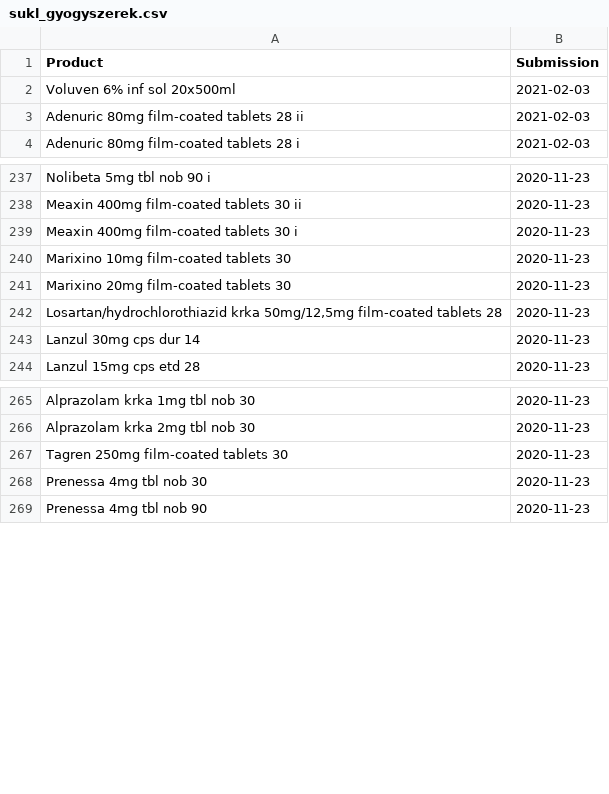
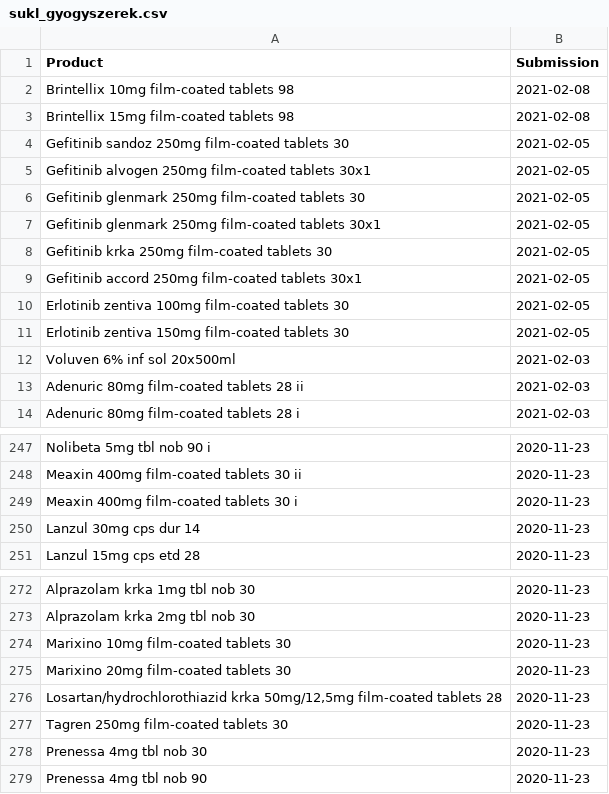
Before and after one commit to fairandaffordable/fairandaffordable.github.io, a CSV file: _data/sukl_gyogyszerek.csv, drawn as a sheet; only a part is shown, gaps mark what is left out; the diff covers the shown part only.

Commit message:
site regular update

```diff
--- a/_data/sukl_gyogyszerek.csv
+++ b/_data/sukl_gyogyszerek.csv
@@ -1,2 +1,12 @@
 "Product","Submission"
+"Brintellix 10mg film-coated tablets 98",2021-02-08
+"Brintellix 15mg film-coated tablets 98",2021-02-08
+"Gefitinib sandoz 250mg film-coated tablets 30",2021-02-05
+"Gefitinib alvogen 250mg film-coated tablets 30x1",2021-02-05
+"Gefitinib glenmark 250mg film-coated tablets 30",2021-02-05
+"Gefitinib glenmark 250mg film-coated tablets 30x1",2021-02-05
+"Gefitinib krka 250mg film-coated tablets 30",2021-02-05
+"Gefitinib accord 250mg film-coated tablets 30x1",2021-02-05
+"Erlotinib zentiva 100mg film-coated tablets 30",2021-02-05
+"Erlotinib zentiva 150mg film-coated tablets 30",2021-02-05
 "Voluven 6% inf sol 20x500ml",2021-02-03
@@ -239,5 +249,2 @@
 "Meaxin 400mg film-coated tablets 30 i",2020-11-23
-"Marixino 10mg film-coated tablets 30",2020-11-23
-"Marixino 20mg film-coated tablets 30",2020-11-23
-"Losartan/hydrochlorothiazid krka 50mg/12,5mg film-coated tablets 28",2020-11-23
 "Lanzul 30mg cps dur 14",2020-11-23
@@ -266,2 +273,5 @@
 "Alprazolam krka 2mg tbl nob 30",2020-11-23
+"Marixino 10mg film-coated tablets 30",2020-11-23
+"Marixino 20mg film-coated tablets 30",2020-11-23
+"Losartan/hydrochlorothiazid krka 50mg/12,5mg film-coated tablets 28",2020-11-23
 "Tagren 250mg film-coated tablets 30",2020-11-23
```
Also changed, not shown: 3 moved rows elsewhere in this file.
